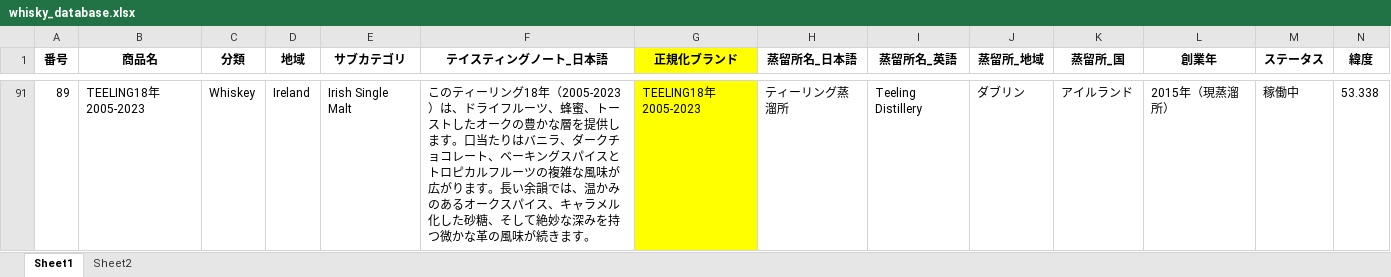
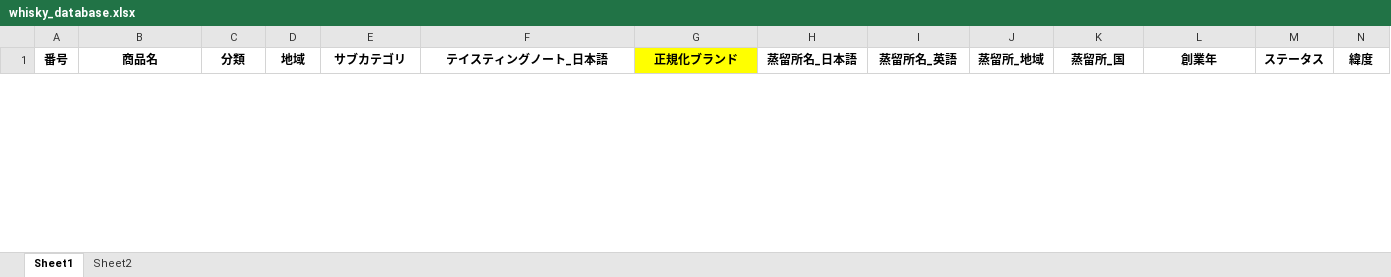
Before and after one commit to ARKTechnologyJapan/whisky-sommelier, an Excel workbook: whisky_database.xlsx, sheet Sheet1, drawn as a sheet; only a part is shown, gaps mark what is left out; values as stored, in another font and other column widths than the file's, no borders; removed rows and columns are numbered as before the commit, all else as after; rows hold the shown columns only; the diff covers the shown part only; the diff names each change by its address in the sheet, - before the commit and + after, or states it on an @@ line.

```diff
--- a/whisky_database.xlsx (sheet Sheet1)
+++ b/whisky_database.xlsx (sheet Sheet1)
@@ row 91 hidden: 89 | TEELING18年2005-2023 | Whiskey | Ireland | Irish Single Malt | このティーリング18年（2005-2023）は、ドライフルーツ、蜂蜜、トーストしたオークの豊かな層を提供します。口当たりはバニラ、ダークチョコレート、ベーキングスパイスとトロピカルフルーツの複雑な風味が広がります。長い余韻では、温かみのあるオークスパイス、キャラメル化した砂糖、そして絶妙な深みを持つ微かな革の風味が続きます。 | TEELING18年2005-2023 | ティーリング蒸溜所 | Teeling Distillery | ダブリン | アイルランド | 2015年（現蒸溜所） | 稼働中 | 53.338 @@
```
Also changed, not shown: 3 hidden or unhidden rows elsewhere in this sheet, hidden cells, 33 other files.
